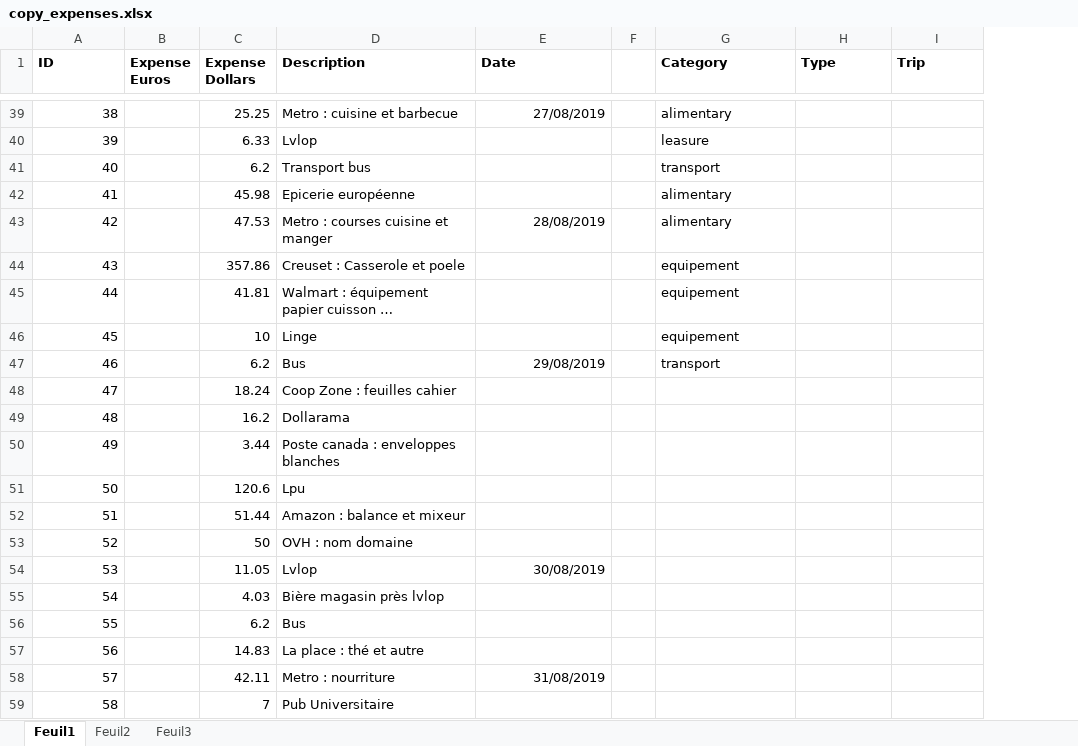
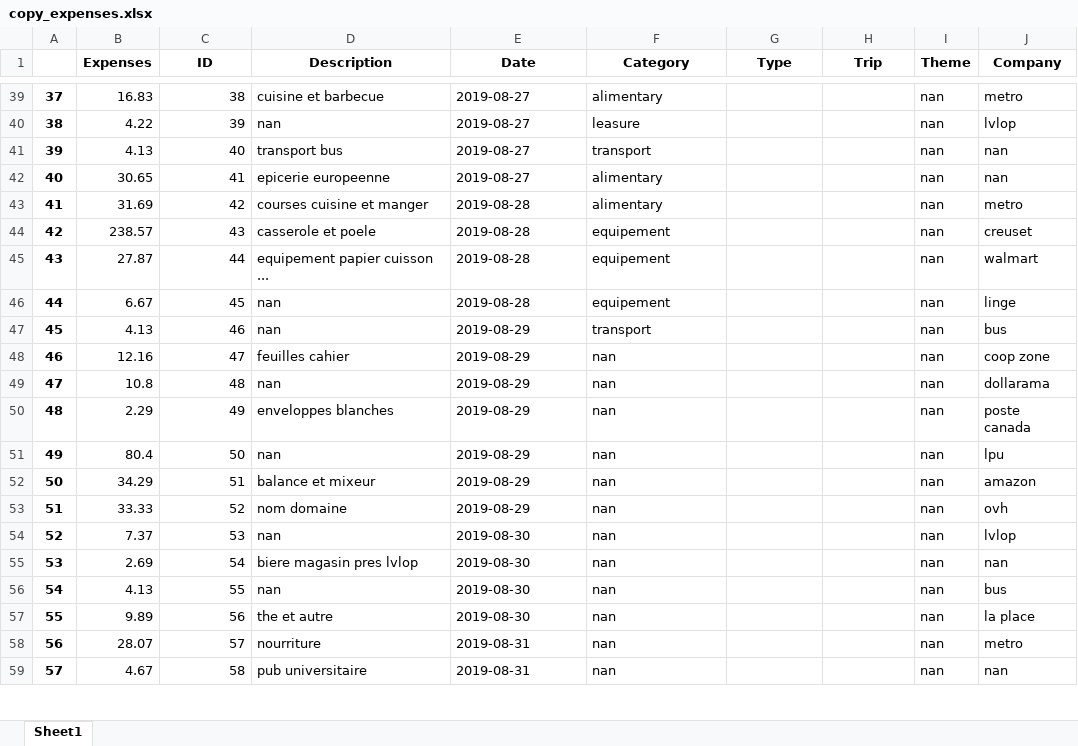
Before and after one commit to Raiytak/Recount, an Excel workbook: app/code/data/excels/copy_expenses.xlsx, sheet Sheet1, drawn as a sheet; only a part is shown, gaps mark what is left out; values as stored, in another font and other column widths than the file's, no borders; removed rows and columns are numbered as before the commit, all else as after; the diff covers the shown part only; the diff names each change by its address in the sheet, - before the commit and + after, or states it on an @@ line.

```diff
--- a/app/code/data/excels/copy_expenses.xlsx (sheet Sheet1)
+++ b/app/code/data/excels/copy_expenses.xlsx (sheet Sheet1)
-sheet tab: Feuil1
+sheet tab: Sheet1
-sheet tab: Feuil2
-sheet tab: Feuil3
+column A, rows 39-59: 37 | 38 | 39 | 40 | 41 | 42 | 43 | 44 | 45 | 46 | 47 | 48 | 49 | 50 | 51 | 52 | 53 | 54 | 55 | 56 | 57
+column B (Expenses), rows 39-59: 16.83 | 4.22 | 4.13 | 30.65 | 31.69 | 238.57 | 27.87 | 6.67 | 4.13 | 12.16 | 10.8 | 2.29 | 80.4 | 34.29 | 33.33 | 7.37 | 2.69 | 4.13 | 9.89 | 28.07 | 4.67
-column B (Expense Euros), empty
-column C (Expense Dollars), rows 39-59: 25.25 | 6.33 | 6.2 | 45.98 | 47.53 | 357.86 | 41.81 | 10 | 6.2 | 18.24 | 16.2 | 3.44 | 120.6 | 51.44 | 50 | 11.05 | 4.03 | 6.2 | 14.83 | 42.11 | 7
-column F, empty
+column I (Theme), rows 39-59: all nan
+column J (Company), rows 39-59: metro | lvlop | nan | nan | metro | creuset | walmart | linge | bus | coop zone | dollarama | poste canada | lpu | amazon | ovh | lvlop | nan | bus | la place | metro | nan
-C1 alignment: left
+C1 alignment: center
-D1:E1 alignment: left
+D1:E1 alignment: center
-F1:H1 alignment: left
+F1:H1 alignment: center
-D39 (Description): Metro : cuisine et barbecue
+D39 (Description): cuisine et barbecue
-E39 (Date): 27/08/2019
+E39 (Date): 2019-08-27
-D40 (Description): Lvlop
+D40 (Description): nan
-E40:E42 (Date): (empty)
+E40:E42 (Date): 2019-08-27
-D41 (Description): Transport bus
+D41 (Description): transport bus
-D42 (Description): Epicerie européenne
+D42 (Description): epicerie europeenne
-D43 (Description): Metro : courses cuisine et manger
+D43 (Description): courses cuisine et manger
-E43 (Date): 28/08/2019
+E43 (Date): 2019-08-28
-D44 (Description): Creuset : Casserole et poele
+D44 (Description): casserole et poele
-E44:E46 (Date): (empty)
+E44:E46 (Date): 2019-08-28
-D45 (Description): Walmart : équipement papier cuisson …
+D45 (Description): equipement papier cuisson ...
-D46 (Description): Linge
+D46 (Description): nan
-D47 (Description): Bus
+D47 (Description): nan
-E47 (Date): 29/08/2019
+E47 (Date): 2019-08-29
-D48 (Description): Coop Zone : feuilles cahier
+D48 (Description): feuilles cahier
-E48:E53 (Date): (empty)
+E48:E53 (Date): 2019-08-29
-F48:F59 (Category): (empty)
+F48:F59 (Category): nan
-D49 (Description): Dollarama
+D49 (Description): nan
-D50 (Description): Poste canada : enveloppes blanches
+D50 (Description): enveloppes blanches
-D51 (Description): Lpu
+D51 (Description): nan
-D52 (Description): Amazon : balance et mixeur
+D52 (Description): balance et mixeur
-D53 (Description): OVH : nom domaine
+D53 (Description): nom domaine
-D54 (Description): Lvlop
+D54 (Description): nan
-E54 (Date): 30/08/2019
+E54 (Date): 2019-08-30
-D55 (Description): Bière magasin près lvlop
+D55 (Description): biere magasin pres lvlop
-E55:E57 (Date): (empty)
+E55:E57 (Date): 2019-08-30
-D56 (Description): Bus
+D56 (Description): nan
-D57 (Description): La place : thé et autre
+D57 (Description): the et autre
-D58 (Description): Metro : nourriture
+D58 (Description): nourriture
-E58 (Date): 31/08/2019
+E58 (Date): 2019-08-31
-D59 (Description): Pub Universitaire
+D59 (Description): pub universitaire
-E59 (Date): (empty)
+E59 (Date): 2019-08-31
```
Also changed, not shown: 222 removed rows, 1100 edited cells and cell formats elsewhere in this sheet, 8 other files.
